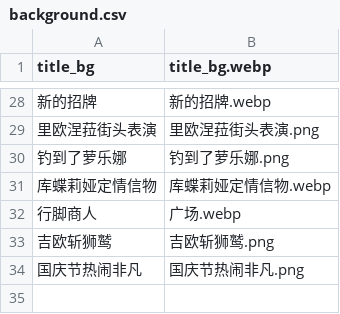
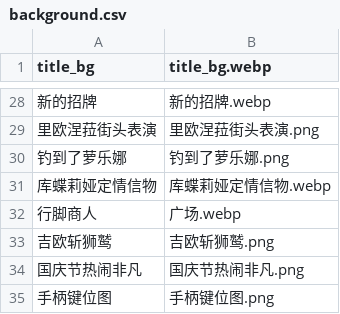
Before and after one commit to Future-R/erarorona, a CSV file: resources/背景/background.csv, drawn as a sheet; only a part is shown, gaps mark what is left out.

```diff
--- a/resources/背景/background.csv
+++ b/resources/背景/background.csv
@@ -34 +34,2 @@
 国庆节热闹非凡,国庆节热闹非凡.png
+手柄键位图,手柄键位图.png
```
Also changed, not shown: 4 other files.
